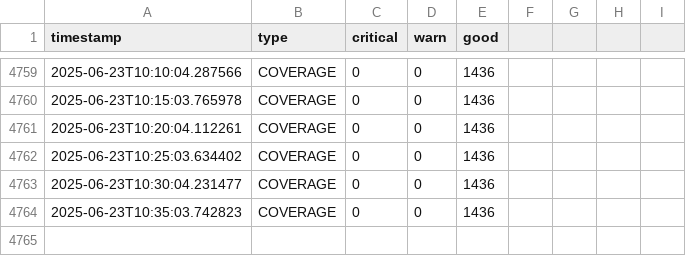
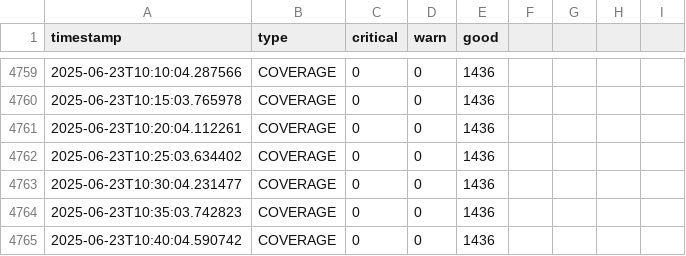
Before and after one commit to lesferrell/Reports, a CSV file: coverage_kpis.csv, drawn as a sheet; only a part is shown, gaps mark what is left out.

```diff
--- a/coverage_kpis.csv
+++ b/coverage_kpis.csv
@@ -4764 +4764,2 @@ timestamp,type,critical,warn,good
 2025-06-23T10:35:03.742823,COVERAGE,0,0,1436
+2025-06-23T10:40:04.590742,COVERAGE,0,0,1436
```
Also changed, not shown: adjacent_ch_interf_kpis.csv, co_channel_kpis.csv, 4 other files.
